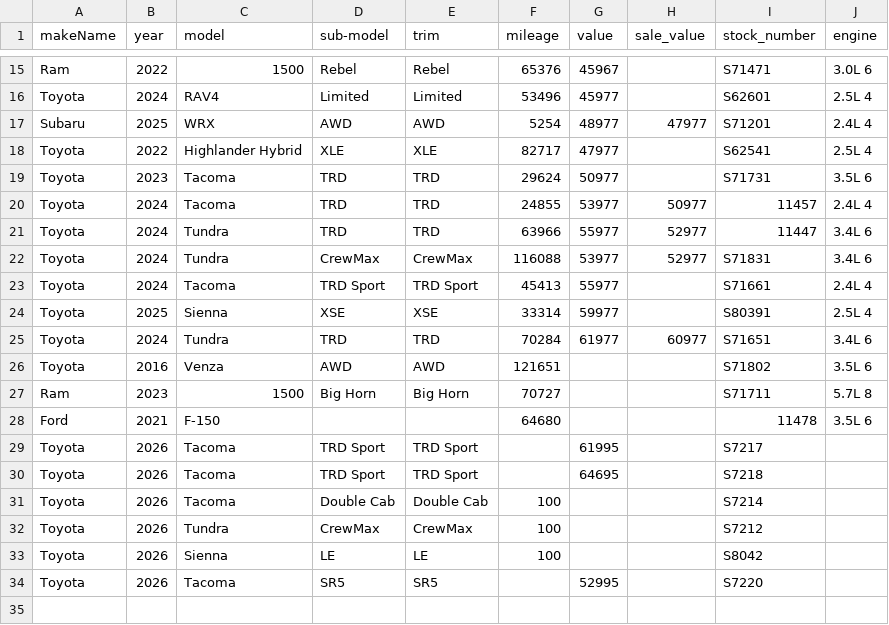
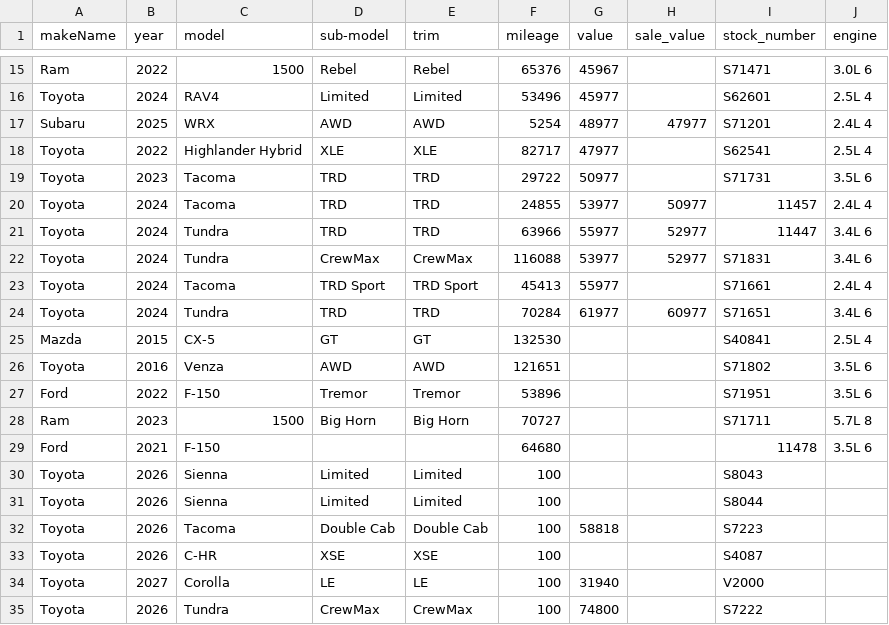
Before and after one commit to monilp28/RDTPDF, a CSV file: public/data/inventory.csv, drawn as a sheet; only a part is shown, gaps mark what is left out.

```diff
--- a/public/data/inventory.csv
+++ b/public/data/inventory.csv
@@ -18,3 +18,3 @@ Subaru,2025,WRX,AWD,AWD,5254,48977,47977,S71201,2.4L 4
 Toyota,2022,Highlander Hybrid,XLE,XLE,82717,47977,,S62541,2.5L 4
-Toyota,2023,Tacoma,TRD,TRD,29624,50977,,S71731,3.5L 6
+Toyota,2023,Tacoma,TRD,TRD,29722,50977,,S71731,3.5L 6
 Toyota,2024,Tacoma,TRD,TRD,24855,53977,50977,11457,2.4L 4
@@ -23,12 +23,13 @@ Toyota,2024,Tundra,CrewMax,CrewMax,116088,53977,52977,S71831,3.4L 6
 Toyota,2024,Tacoma,TRD Sport,TRD Sport,45413,55977,,S71661,2.4L 4
-Toyota,2025,Sienna,XSE,XSE,33314,59977,,S80391,2.5L 4
 Toyota,2024,Tundra,TRD,TRD,70284,61977,60977,S71651,3.4L 6
+Mazda,2015,CX-5,GT,GT,132530,,,S40841,2.5L 4
 Toyota,2016,Venza,AWD,AWD,121651,,,S71802,3.5L 6
+Ford,2022,F-150,Tremor,Tremor,53896,,,S71951,3.5L 6
 Ram,2023,1500,Big Horn,Big Horn,70727,,,S71711,5.7L 8
 Ford,2021,F-150,,,64680,,,11478,3.5L 6
-Toyota,2026,Tacoma,TRD Sport,TRD Sport,,61995,,S7217,
-Toyota,2026,Tacoma,TRD Sport,TRD Sport,,64695,,S7218,
-Toyota,2026,Tacoma,Double Cab,Double Cab,100,,,S7214,
-Toyota,2026,Tundra,CrewMax,CrewMax,100,,,S7212,
-Toyota,2026,Sienna,LE,LE,100,,,S8042,
-Toyota,2026,Tacoma,SR5,SR5,,52995,,S7220,
+Toyota,2026,Sienna,Limited,Limited,100,,,S8043,
+Toyota,2026,Sienna,Limited,Limited,100,,,S8044,
+Toyota,2026,Tacoma,Double Cab,Double Cab,100,58818,,S7223,
+Toyota,2026,C-HR,XSE,XSE,100,,,S4087,
+Toyota,2027,Corolla,LE,LE,100,31940,,V2000,
+Toyota,2026,Tundra,CrewMax,CrewMax,100,74800,,S7222,
```
